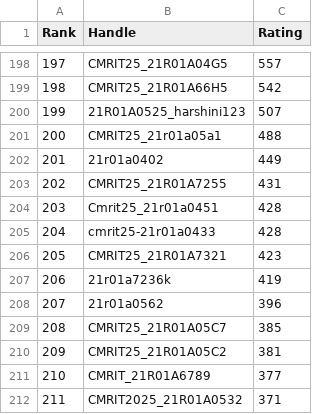
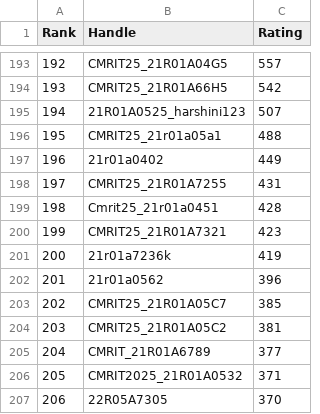
Before and after one commit to gabyah92/CodeforcesRankingGUI, a CSV file: Leaderboards/CurrentCodeforcesRatings.csv, drawn as a sheet; only a part is shown, gaps mark what is left out; the shorter side is filled out with more unchanged rows; the diff covers the shown part only; the diff names each change by its address in the sheet, - before the commit and + after, or states it on an @@ line.

```diff
--- a/Leaderboards/CurrentCodeforcesRatings.csv
+++ b/Leaderboards/CurrentCodeforcesRatings.csv
@@ column A (Rank) renumbered from row 33 down @@
-row 205: 204 | cmrit25-21r01a0433 | 428
```
Also changed, not shown: 5 removed rows elsewhere in this file.
